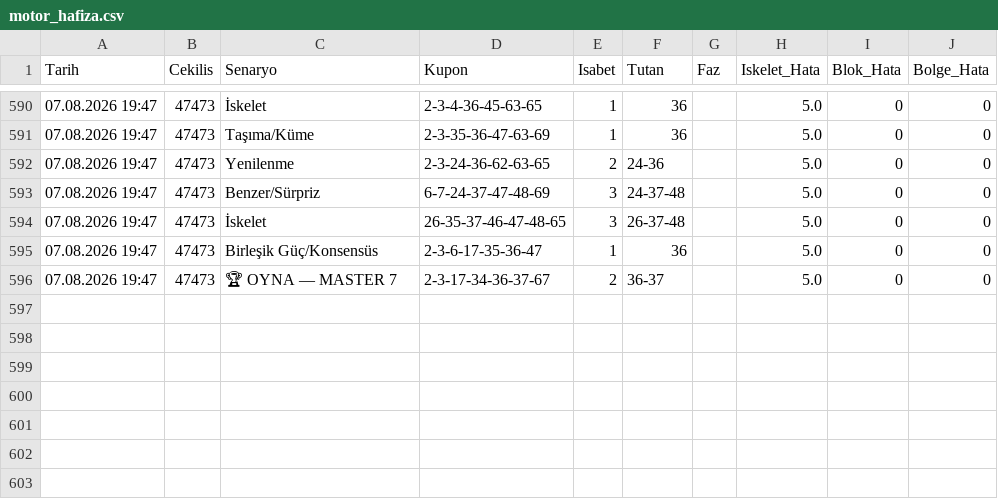
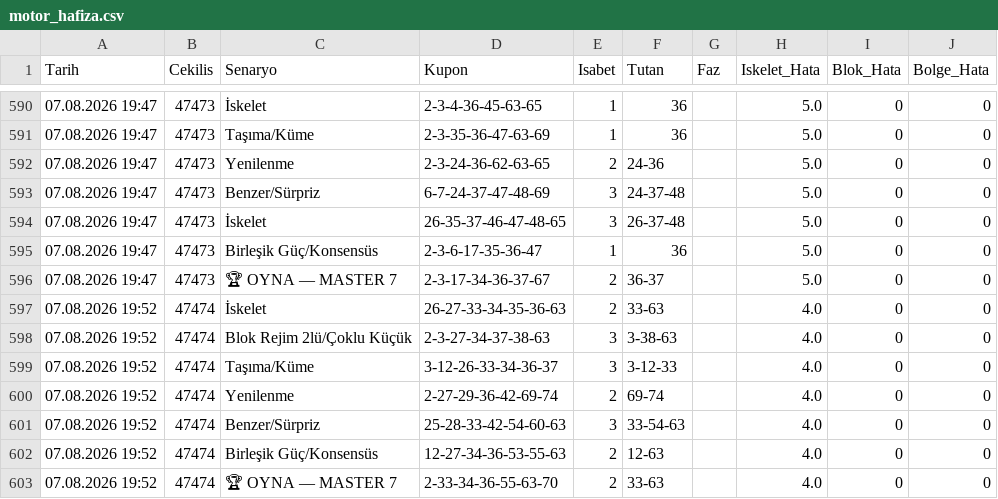
Before and after one commit to gozlekakif-alt/hizli-on-analiz-motoru, a CSV file: motor_hafiza.csv, drawn as a sheet; only a part is shown, gaps mark what is left out.

Commit message:
V17 motor hafızası güncellendi

```diff
--- a/motor_hafiza.csv
+++ b/motor_hafiza.csv
@@ -596 +596,8 @@ Tarih,Cekilis,Senaryo,Kupon,Isabet,Tutan,Faz,Iskelet_Hata,Blok_Hata,Bolge_Hata
 07.08.2026 19:47,47473,🏆 OYNA — MASTER 7,2-3-17-34-36-37-67,2,36-37,,5.0,0,0
+07.08.2026 19:52,47474,İskelet,26-27-33-34-35-36-63,2,33-63,,4.0,0,0
+07.08.2026 19:52,47474,Blok Rejim 2lü/Çoklu Küçük,2-3-27-34-37-38-63,3,3-38-63,,4.0,0,0
+07.08.2026 19:52,47474,Taşıma/Küme,3-12-26-33-34-36-37,3,3-12-33,,4.0,0,0
+07.08.2026 19:52,47474,Yenilenme,2-27-29-36-42-69-74,2,69-74,,4.0,0,0
+07.08.2026 19:52,47474,Benzer/Sürpriz,25-28-33-42-54-60-63,3,33-54-63,,4.0,0,0
+07.08.2026 19:52,47474,Birleşik Güç/Konsensüs,12-27-34-36-53-55-63,2,12-63,,4.0,0,0
+07.08.2026 19:52,47474,🏆 OYNA — MASTER 7,2-33-34-36-55-63-70,2,33-63,,4.0,0,0
```
